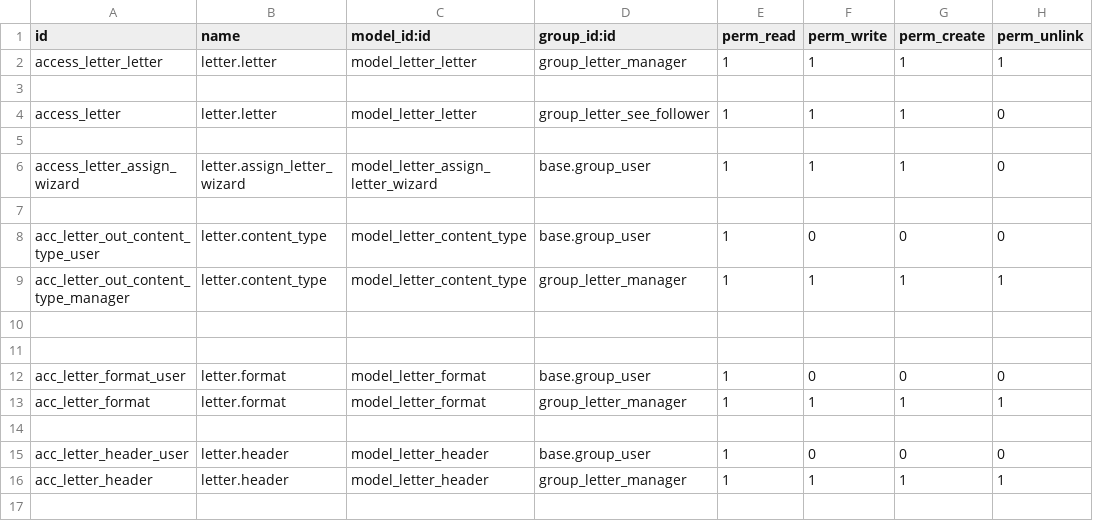
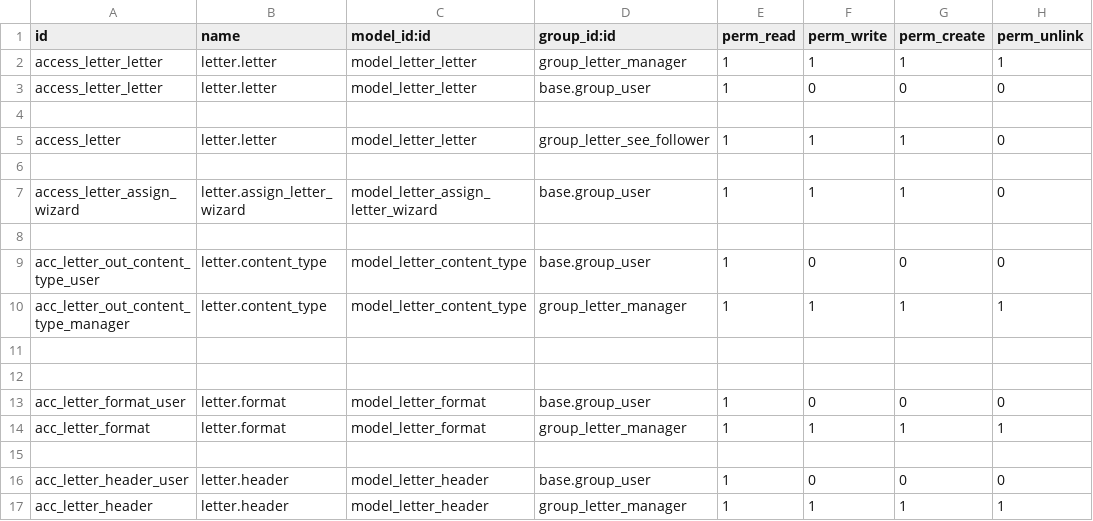
Before and after one commit to PilaPont/Letter, a CSV file: security/ir.model.access.csv, drawn as a sheet; the diff names each change by its address in the sheet, - before the commit and + after, or states it on an @@ line.

Commit message:
[IMP] letter, extract concealed_letter_ids func. from read func. so we can call and cjange them separately in letter_hr and so on, delete unusable filed named 'user' and change access to letter by read permission for all users (add group to menus)

```diff
--- a/security/ir.model.access.csv
+++ b/security/ir.model.access.csv
+row 3: access_letter_letter | letter.letter | model_letter_letter | base.group_user | 1 | 0 | 0 | 0
```
Also changed, not shown: 3 other files.
